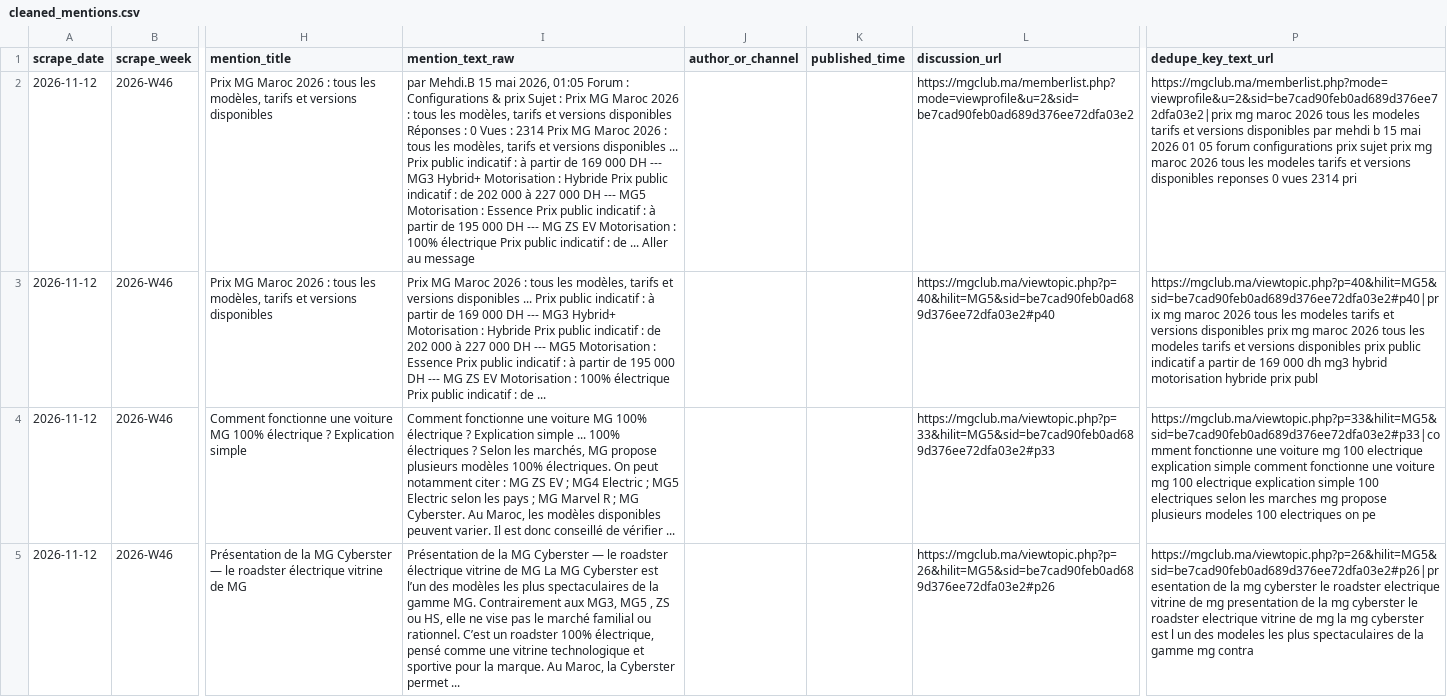
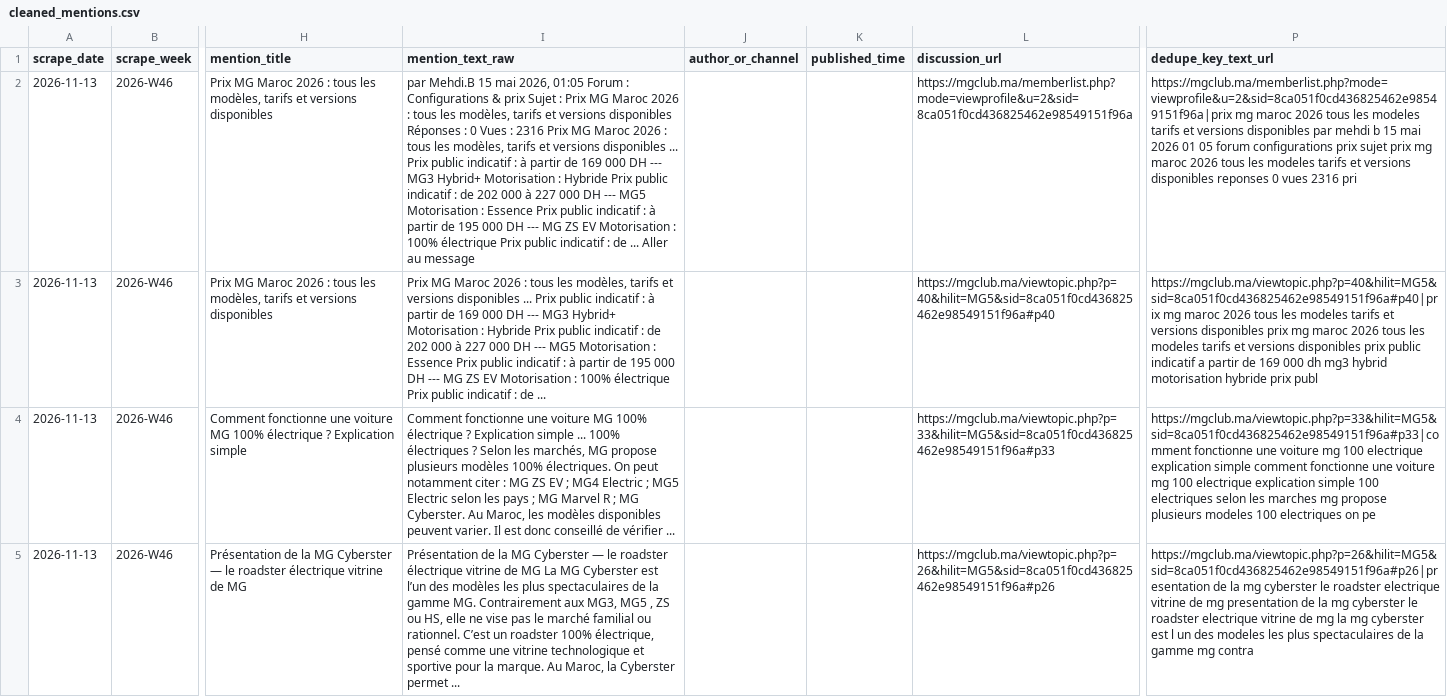
Before and after one commit to DTBknight/car-export-radar, a CSV file: data/latest/cleaned_mentions.csv, drawn as a sheet; only a part is shown, gaps mark what is left out; the diff covers the shown part only; the diff names each change by its address in the sheet, - before the commit and + after, or states it on an @@ line.

```diff
--- a/data/latest/cleaned_mentions.csv
+++ b/data/latest/cleaned_mentions.csv
-A2:A5 (scrape_date): 2026-11-12
+A2:A5 (scrape_date): 2026-11-13
-I2 (mention_text_raw): …Vues : 2314 Prix MG…
+I2 (mention_text_raw): …Vues : 2316 Prix MG…
-L2 (discussion_url): https://mgclub.ma/memberlist.php?mode=viewprofile&u=2&sid=be7cad90feb0ad689d376ee72dfa03e2
+L2 (discussion_url): https://mgclub.ma/memberlist.php?mode=viewprofile&u=2&sid=8ca051f0cd436825462e98549151f96a
-P2 (dedupe_key_text_url): https://mgclub.ma/memberlist.php?mode=viewprofile&u=2&sid=be7cad90feb0ad689d376ee72dfa03e2|prix mg maroc 2026 tous les modeles tarifs et versions disponibles par mehdi b 15 mai 2026 01 05 forum configurations prix sujet prix mg maroc 2026 tous les modeles tarifs et versions disponibles reponses 0 vues 2314 pri
+P2 (dedupe_key_text_url): https://mgclub.ma/memberlist.php?mode=viewprofile&u=2&sid=8ca051f0cd436825462e98549151f96a|prix mg maroc 2026 tous les modeles tarifs et versions disponibles par mehdi b 15 mai 2026 01 05 forum configurations prix sujet prix mg maroc 2026 tous les modeles tarifs et versions disponibles reponses 0 vues 2316 pri
-L3 (discussion_url): https://mgclub.ma/viewtopic.php?p=40&hilit=MG5&sid=be7cad90feb0ad689d376ee72dfa03e2#p40
+L3 (discussion_url): https://mgclub.ma/viewtopic.php?p=40&hilit=MG5&sid=8ca051f0cd436825462e98549151f96a#p40
-P3 (dedupe_key_text_url): https://mgclub.ma/viewtopic.php?p=40&hilit=MG5&sid=be7cad90feb0ad689d376ee72dfa03e2#p40|prix mg maroc…
+P3 (dedupe_key_text_url): https://mgclub.ma/viewtopic.php?p=40&hilit=MG5&sid=8ca051f0cd436825462e98549151f96a#p40|prix mg maroc…
-L4 (discussion_url): https://mgclub.ma/viewtopic.php?p=33&hilit=MG5&sid=be7cad90feb0ad689d376ee72dfa03e2#p33
+L4 (discussion_url): https://mgclub.ma/viewtopic.php?p=33&hilit=MG5&sid=8ca051f0cd436825462e98549151f96a#p33
-P4 (dedupe_key_text_url): https://mgclub.ma/viewtopic.php?p=33&hilit=MG5&sid=be7cad90feb0ad689d376ee72dfa03e2#p33|comment fonctionne une…
+P4 (dedupe_key_text_url): https://mgclub.ma/viewtopic.php?p=33&hilit=MG5&sid=8ca051f0cd436825462e98549151f96a#p33|comment fonctionne une…
-L5 (discussion_url): https://mgclub.ma/viewtopic.php?p=26&hilit=MG5&sid=be7cad90feb0ad689d376ee72dfa03e2#p26
+L5 (discussion_url): https://mgclub.ma/viewtopic.php?p=26&hilit=MG5&sid=8ca051f0cd436825462e98549151f96a#p26
-P5 (dedupe_key_text_url): https://mgclub.ma/viewtopic.php?p=26&hilit=MG5&sid=be7cad90feb0ad689d376ee72dfa03e2#p26|presentation de la…
+P5 (dedupe_key_text_url): https://mgclub.ma/viewtopic.php?p=26&hilit=MG5&sid=8ca051f0cd436825462e98549151f96a#p26|presentation de la…
```
Also changed, not shown: 8 edited cells elsewhere in this file, data/latest/evidence_samples.csv, data/latest/model_heat_by_market.csv, 2 other files.
